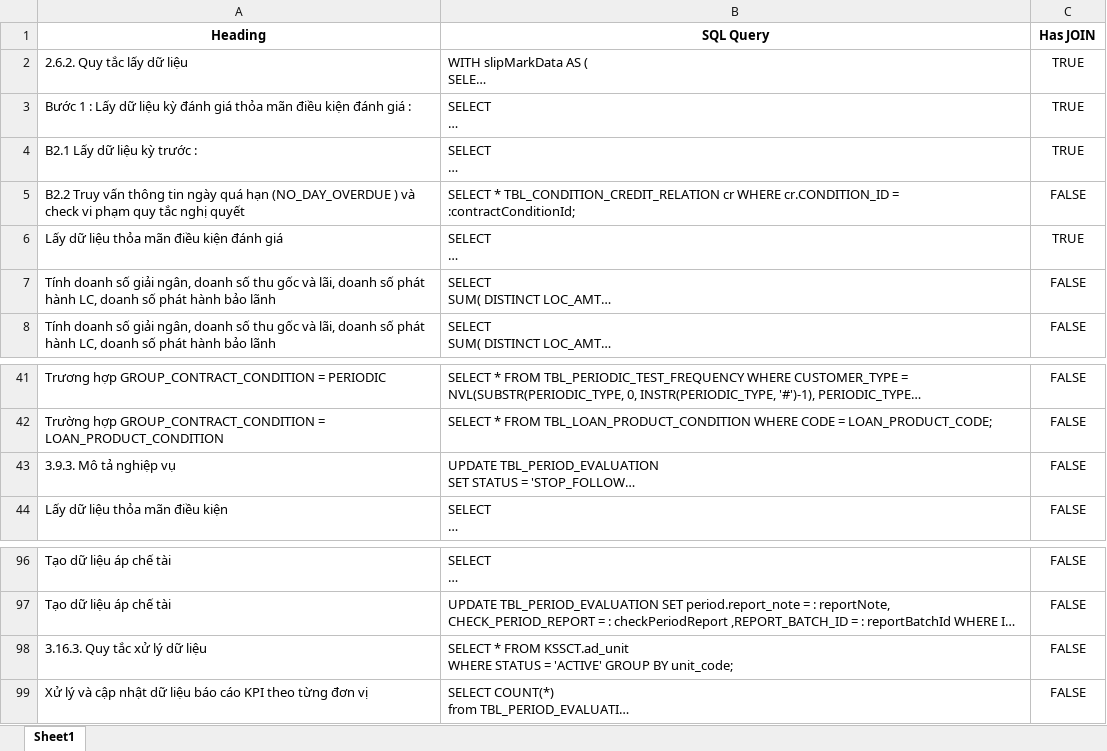
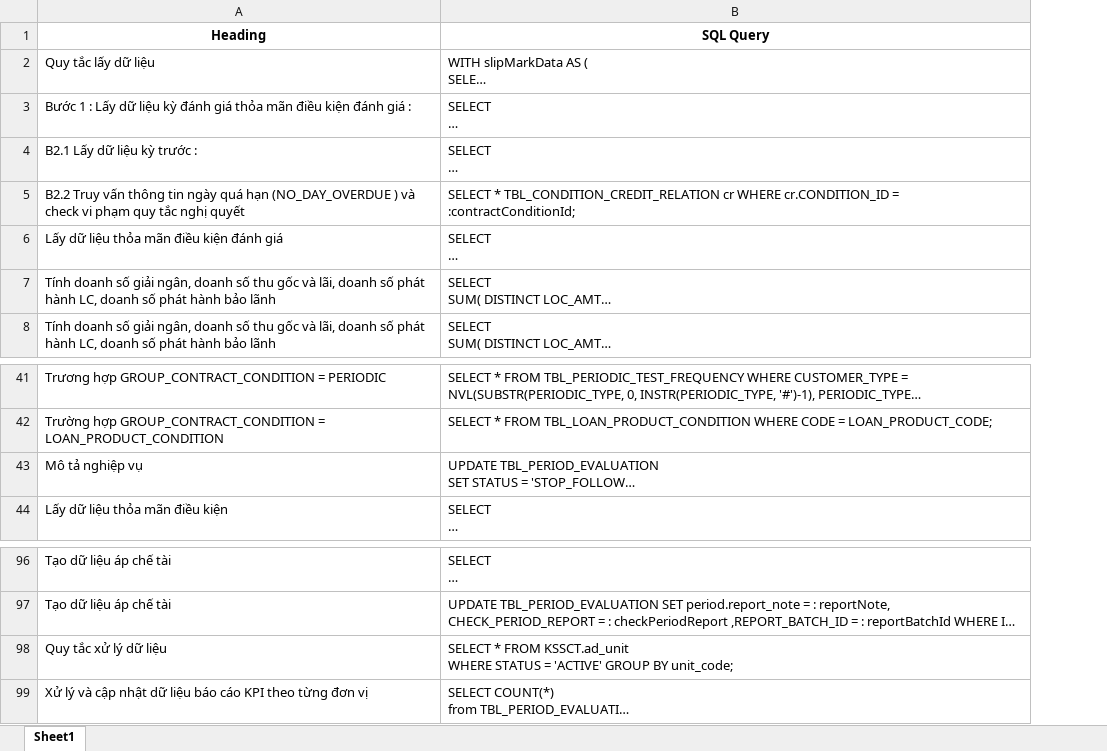
Before and after one commit to JackFrost1412/Parsing_SQL, an Excel workbook: Output/SQL_Docx/JOB nghiệp vụ 2.11_SQLs.xlsx, sheet Sheet1, drawn as a sheet; only a part is shown, gaps mark what is left out; long unchanged cells end in …; values as stored, in another font and other column widths than the file's, no borders; the diff names each change by its address in the sheet, - before the commit and + after, or states it on an @@ line.

```diff
--- a/Output/SQL_Docx/JOB nghiệp vụ 2.11_SQLs.xlsx (sheet Sheet1)
+++ b/Output/SQL_Docx/JOB nghiệp vụ 2.11_SQLs.xlsx (sheet Sheet1)
-column C (Has JOIN), rows 2-8: TRUE | TRUE | TRUE | FALSE | TRUE | FALSE | FALSE; rows 41-44: all FALSE; rows 96-99: all FALSE
-A2 (Heading): 2.6.2. Quy tắc lấy dữ liệu
+A2 (Heading): Quy tắc lấy dữ liệu
-A43 (Heading): 3.9.3. Mô tả nghiệp vụ
+A43 (Heading): Mô tả nghiệp vụ
-A98 (Heading): 3.16.3. Quy tắc xử lý dữ liệu
+A98 (Heading): Quy tắc xử lý dữ liệu
```
Also changed, not shown: Output/SQL_Job_DS/FNC_SVC_AR_FCT_FA_SQLs.xlsx, Output/Table_Column/FNC_SVC_AR_FCT_FA_TAB_COL.xlsx, 18 other files.
